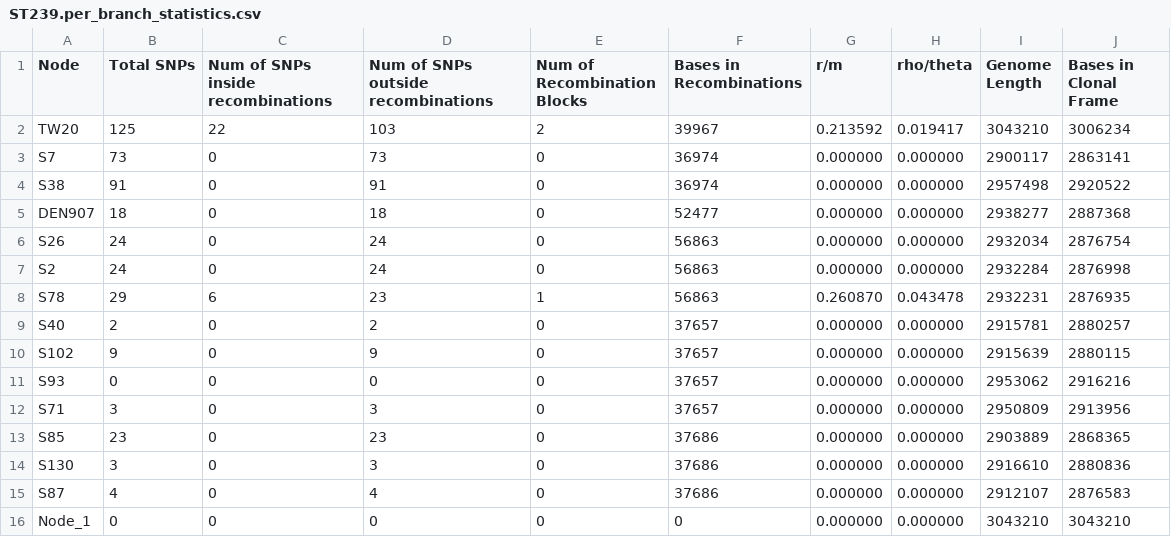
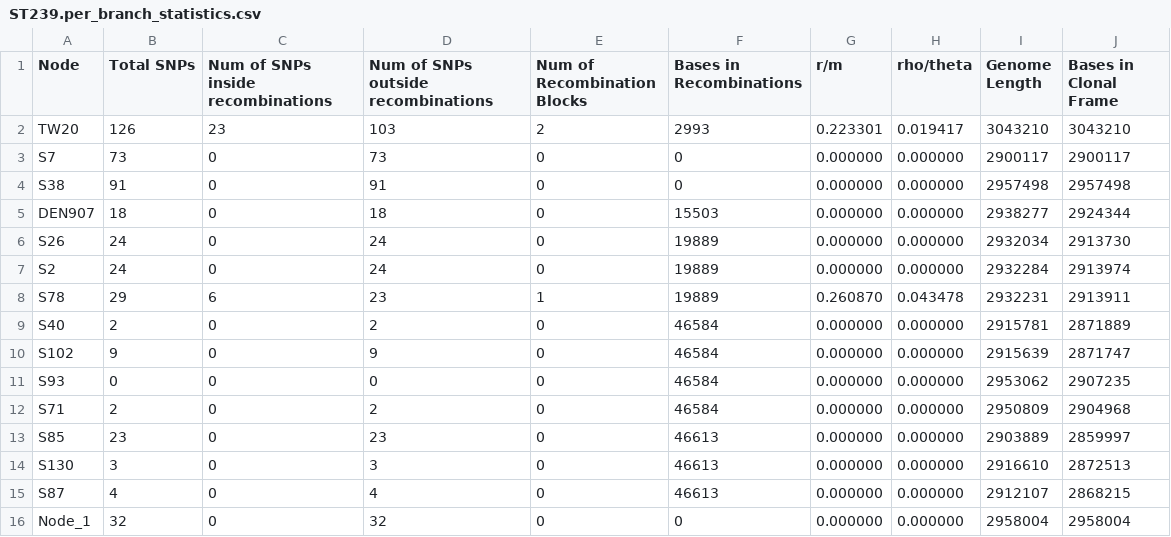
Before and after one commit to nickjcroucher/gubbins, a CSV file: example_data/ST239/ST239.per_branch_statistics.csv, drawn as a sheet; only a part is shown; the diff covers the shown part only.

Commit message:
Update example data with JIT pyjar

```diff
--- a/example_data/ST239/ST239.per_branch_statistics.csv
+++ b/example_data/ST239/ST239.per_branch_statistics.csv
@@ -1,16 +1,16 @@
 Node	Total SNPs	Num of SNPs inside recombinations	Num of SNPs outside recombinations	Num of Recombination Blocks	Bases in Recombinations	r/m	rho/theta	Genome Length	Bases in Clonal Frame
-TW20	125	22	103	2	39967	0.213592	0.019417	3043210	3006234
-S7	73	0	73	0	36974	0.000000	0.000000	2900117	2863141
-S38	91	0	91	0	36974	0.000000	0.000000	2957498	2920522
-DEN907	18	0	18	0	52477	0.000000	0.000000	2938277	2887368
-S26	24	0	24	0	56863	0.000000	0.000000	2932034	2876754
-S2	24	0	24	0	56863	0.000000	0.000000	2932284	2876998
-S78	29	6	23	1	56863	0.260870	0.043478	2932231	2876935
-S40	2	0	2	0	37657	0.000000	0.000000	2915781	2880257
-S102	9	0	9	0	37657	0.000000	0.000000	2915639	2880115
-S93	0	0	0	0	37657	0.000000	0.000000	2953062	2916216
-S71	3	0	3	0	37657	0.000000	0.000000	2950809	2913956
-S85	23	0	23	0	37686	0.000000	0.000000	2903889	2868365
-S130	3	0	3	0	37686	0.000000	0.000000	2916610	2880836
-S87	4	0	4	0	37686	0.000000	0.000000	2912107	2876583
-Node_1	0	0	0	0	0	0.000000	0.000000	3043210	3043210
+TW20	126	23	103	2	2993	0.223301	0.019417	3043210	3043210
+S7	73	0	73	0	0	0.000000	0.000000	2900117	2900117
+S38	91	0	91	0	0	0.000000	0.000000	2957498	2957498
+DEN907	18	0	18	0	15503	0.000000	0.000000	2938277	2924344
+S26	24	0	24	0	19889	0.000000	0.000000	2932034	2913730
+S2	24	0	24	0	19889	0.000000	0.000000	2932284	2913974
+S78	29	6	23	1	19889	0.260870	0.043478	2932231	2913911
+S40	2	0	2	0	46584	0.000000	0.000000	2915781	2871889
+S102	9	0	9	0	46584	0.000000	0.000000	2915639	2871747
+S93	0	0	0	0	46584	0.000000	0.000000	2953062	2907235
+S71	2	0	2	0	46584	0.000000	0.000000	2950809	2904968
+S85	23	0	23	0	46613	0.000000	0.000000	2903889	2859997
+S130	3	0	3	0	46613	0.000000	0.000000	2916610	2872513
+S87	4	0	4	0	46613	0.000000	0.000000	2912107	2868215
+Node_1	32	0	32	0	0	0.000000	0.000000	2958004	2958004
```
Also changed, not shown: 85 edited cells elsewhere in this file, example_data/PMEN1/PMEN1.per_branch_statistics.csv, 20 other files.
